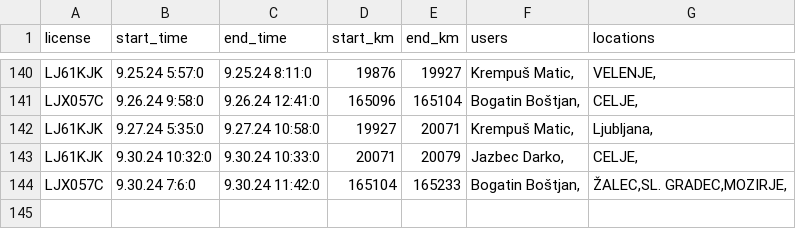
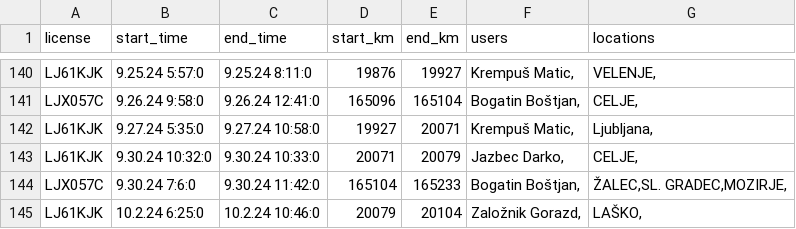
Before and after one commit to SRP-B/pot-dat, a CSV file: active_car.csv, drawn as a sheet; only a part is shown, gaps mark what is left out; the diff names each change by its address in the sheet, - before the commit and + after, or states it on an @@ line.

Commit message:
Appv12

```diff
--- a/active_car.csv
+++ b/active_car.csv
+row 145: LJ61KJK | 10.2.24 6:25:0 | 10.2.24 10:46:0 | 20079 | 20104 | Založnik Gorazd, | LAŠKO,
```
